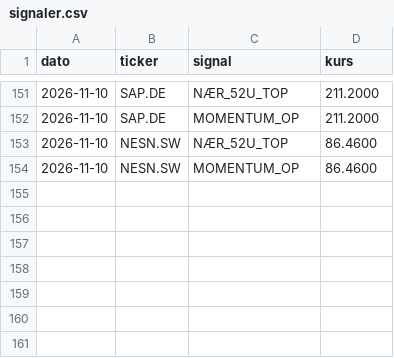
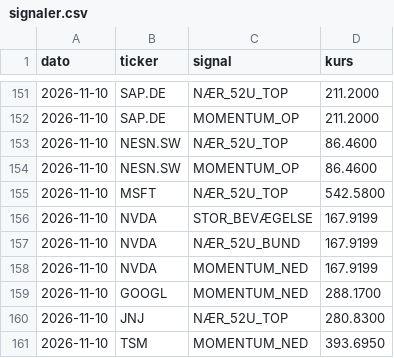
Before and after one commit to JonasRasmussenAktie/aktieoversigt, a CSV file: signaler.csv, drawn as a sheet; only a part is shown, gaps mark what is left out; the diff names each change by its address in the sheet, - before the commit and + after, or states it on an @@ line.

Commit message:
Opdater signal-log

```diff
--- a/signaler.csv
+++ b/signaler.csv
+row 155: 2026-11-10 | MSFT | NÆR_52U_TOP | 542.5800
+row 156: 2026-11-10 | NVDA | STOR_BEVÆGELSE | 167.9199
+row 157: 2026-11-10 | NVDA | NÆR_52U_BUND | 167.9199
+row 158: 2026-11-10 | NVDA | MOMENTUM_NED | 167.9199
+row 159: 2026-11-10 | GOOGL | MOMENTUM_NED | 288.1700
+row 160: 2026-11-10 | JNJ | NÆR_52U_TOP | 280.8300
+row 161: 2026-11-10 | TSM | MOMENTUM_NED | 393.6950
```
